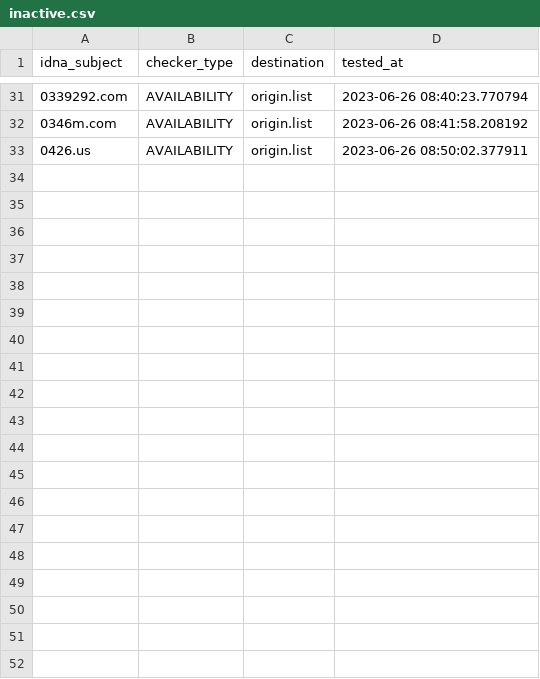
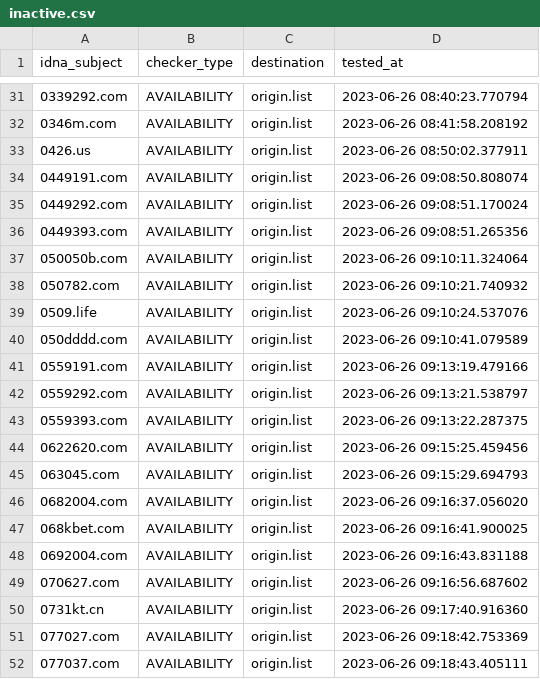
Before and after one commit to bigdargon/hostsVN-gambling-dead-hosts, a CSV file: .pyfunceble/inactive.csv, drawn as a sheet; only a part is shown, gaps mark what is left out; the diff covers the shown part only.

```diff
--- a/.pyfunceble/inactive.csv
+++ b/.pyfunceble/inactive.csv
@@ -33 +33,20 @@ idna_subject,checker_type,destination,tested_at
 0426.us,AVAILABILITY,origin.list,2023-06-26 08:50:02.377911
+0449191.com,AVAILABILITY,origin.list,2023-06-26 09:08:50.808074
+0449292.com,AVAILABILITY,origin.list,2023-06-26 09:08:51.170024
+0449393.com,AVAILABILITY,origin.list,2023-06-26 09:08:51.265356
+050050b.com,AVAILABILITY,origin.list,2023-06-26 09:10:11.324064
+050782.com,AVAILABILITY,origin.list,2023-06-26 09:10:21.740932
+0509.life,AVAILABILITY,origin.list,2023-06-26 09:10:24.537076
+050dddd.com,AVAILABILITY,origin.list,2023-06-26 09:10:41.079589
+0559191.com,AVAILABILITY,origin.list,2023-06-26 09:13:19.479166
+0559292.com,AVAILABILITY,origin.list,2023-06-26 09:13:21.538797
+0559393.com,AVAILABILITY,origin.list,2023-06-26 09:13:22.287375
+0622620.com,AVAILABILITY,origin.list,2023-06-26 09:15:25.459456
+063045.com,AVAILABILITY,origin.list,2023-06-26 09:15:29.694793
+0682004.com,AVAILABILITY,origin.list,2023-06-26 09:16:37.056020
+068kbet.com,AVAILABILITY,origin.list,2023-06-26 09:16:41.900025
+0692004.com,AVAILABILITY,origin.list,2023-06-26 09:16:43.831188
+070627.com,AVAILABILITY,origin.list,2023-06-26 09:16:56.687602
+0731kt.cn,AVAILABILITY,origin.list,2023-06-26 09:17:40.916360
+077027.com,AVAILABILITY,origin.list,2023-06-26 09:18:42.753369
+077037.com,AVAILABILITY,origin.list,2023-06-26 09:18:43.405111
```
Also changed, not shown: 26 added rows elsewhere in this file, 13 other files.
